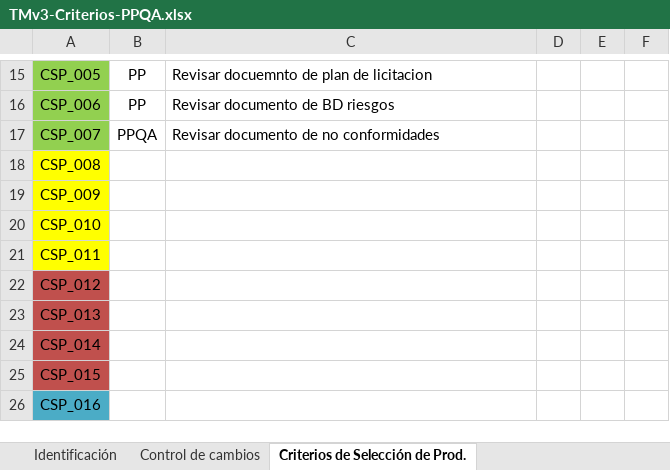
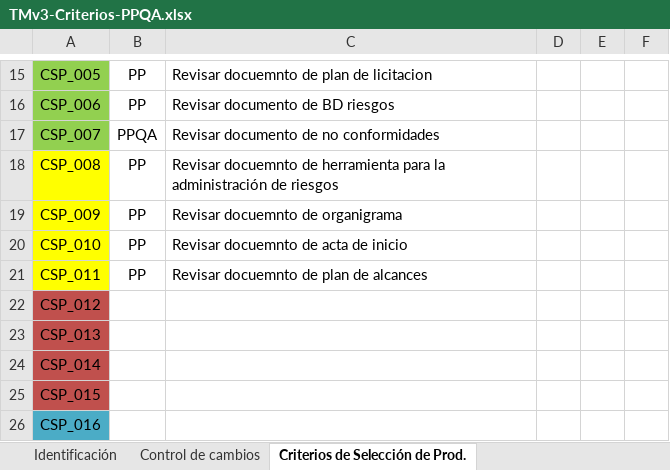
Before and after one commit to tersa-martin-AAA/TMv3, an Excel workbook: Administracion-de-Proyectos/Aseguramiento-de-la-calidad/TMv3-Criterios-PPQA.xlsx, sheet Criterios de Selección de Prod., drawn as a sheet; only a part is shown, gaps mark what is left out; values as stored, in another font and other column widths than the file's, no borders; the diff names each change by its address in the sheet, - before the commit and + after, or states it on an @@ line.

```diff
--- a/Administracion-de-Proyectos/Aseguramiento-de-la-calidad/TMv3-Criterios-PPQA.xlsx (sheet Criterios de Selección de Prod.)
+++ b/Administracion-de-Proyectos/Aseguramiento-de-la-calidad/TMv3-Criterios-PPQA.xlsx (sheet Criterios de Selección de Prod.)
-B18:B21: (empty)
+B18:B21: PP
-C18: (empty)
+C18: Revisar docuemnto de herramienta para la administración de riesgos
-C19: (empty)
+C19: Revisar docuemnto de organigrama
-C20: (empty)
+C20: Revisar docuemnto de acta de inicio
-C21: (empty)
+C21: Revisar docuemnto de plan de alcances
```
Also changed, not shown: sheet Criterios de Rev. Proc. y Prod., Administracion-de-Proyectos/Aseguramiento-de-la-calidad/Procesos/Criterios-PPQA.xlsx, Administracion-de-Proyectos/Aseguramiento-de-la-calidad/TMv3-Repositorio-de-No-Conformidades.xlsx, 23 other files.
